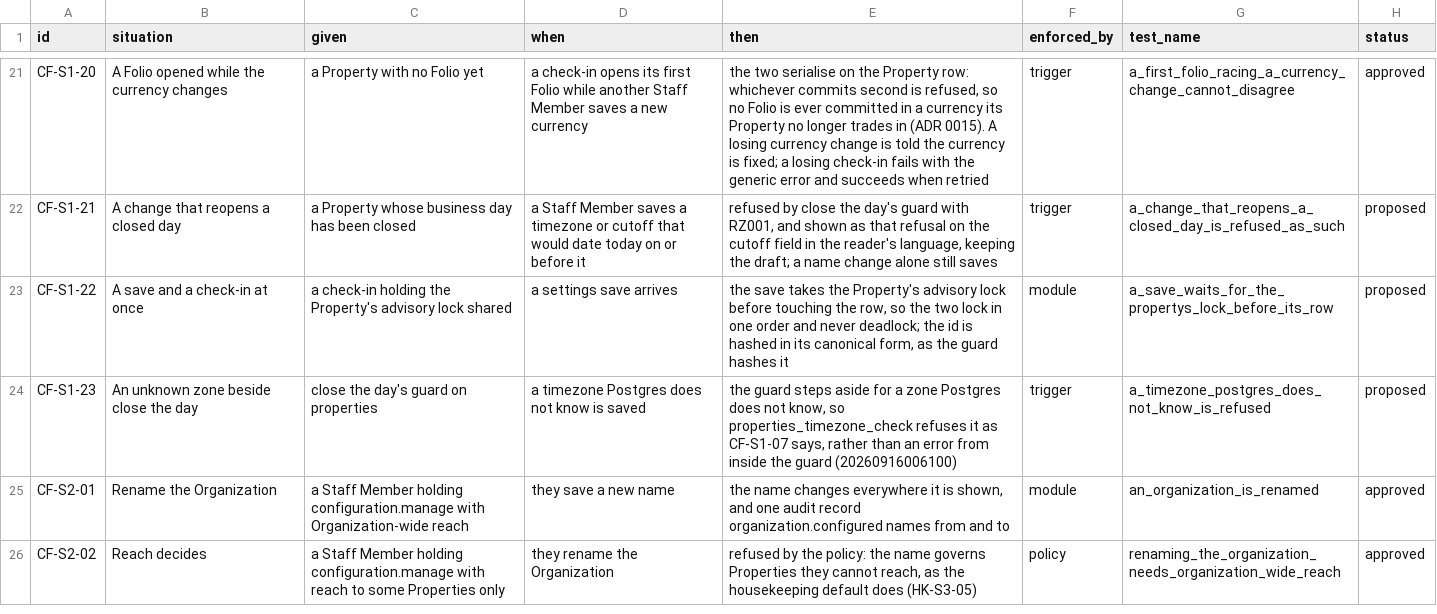
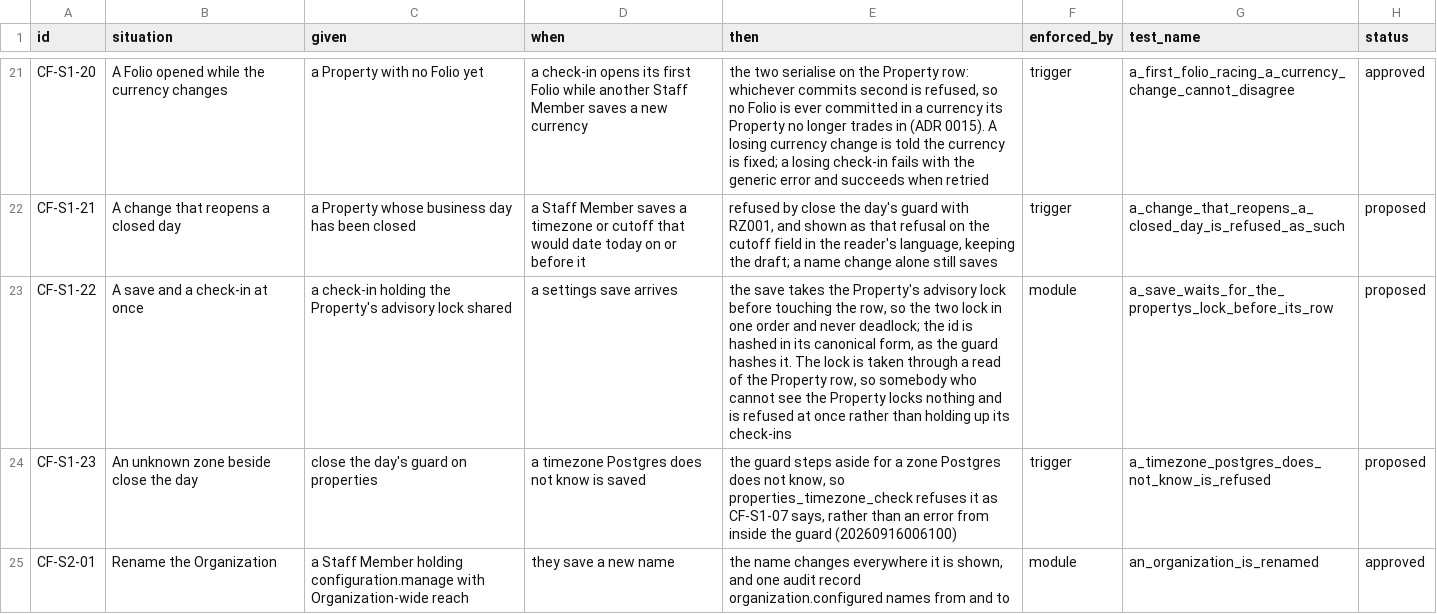
Before and after one commit to prizic/ranza, a CSV file: docs/features/configuration/edge-cases.csv, drawn as a sheet; only a part is shown, gaps mark what is left out; the shorter side is filled out with more unchanged rows.

```diff
--- a/docs/features/configuration/edge-cases.csv
+++ b/docs/features/configuration/edge-cases.csv
@@ -22,3 +22,3 @@ CF-S1-20,A Folio opened while the currency changes,a Property with no Folio yet,
 CF-S1-21,A change that reopens a closed day,a Property whose business day has been closed,a Staff Member saves a timezone or cutoff that would date today on or before it,"refused by close the day's guard with RZ001, and shown as that refusal on the cutoff field in the reader's language, keeping the draft; a name change alone still saves",trigger,a_change_that_reopens_a_closed_day_is_refused_as_such,proposed
-CF-S1-22,A save and a check-in at once,a check-in holding the Property's advisory lock shared,a settings save arrives,"the save takes the Property's advisory lock before touching the row, so the two lock in one order and never deadlock; the id is hashed in its canonical form, as the guard hashes it",module,a_save_waits_for_the_propertys_lock_before_its_row,proposed
+CF-S1-22,A save and a check-in at once,a check-in holding the Property's advisory lock shared,a settings save arrives,"the save takes the Property's advisory lock before touching the row, so the two lock in one order and never deadlock; the id is hashed in its canonical form, as the guard hashes it. The lock is taken through a read of the Property row, so somebody who cannot see the Property locks nothing and is refused at once rather than holding up its check-ins",module,a_save_waits_for_the_propertys_lock_before_its_row,proposed
 CF-S1-23,An unknown zone beside close the day,close the day's guard on properties,a timezone Postgres does not know is saved,"the guard steps aside for a zone Postgres does not know, so properties_timezone_check refuses it as CF-S1-07 says, rather than an error from inside the guard (20260916006100)",trigger,a_timezone_postgres_does_not_know_is_refused,proposed
```
Also changed, not shown: 5 other files.
